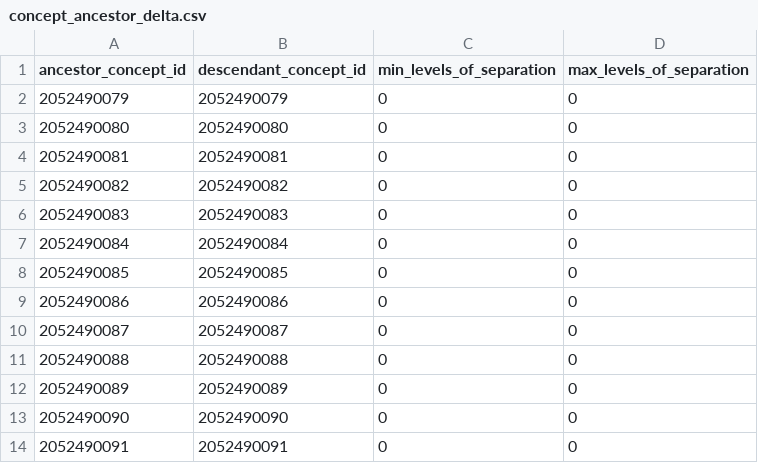
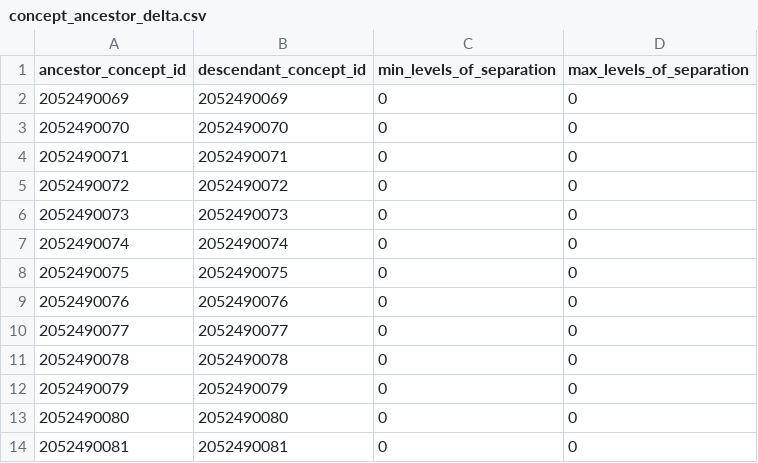
Before and after one commit to OHDSI/CustomVocabularyBuilder, a CSV file: legacy/GIS/Ontology/concept_ancestor_delta.csv, drawn as a sheet; only a part is shown; the shorter side is filled out with more unchanged rows; the diff names each change by its address in the sheet, - before the commit and + after, or states it on an @@ line.

```diff
--- a/legacy/GIS/Ontology/concept_ancestor_delta.csv
+++ b/legacy/GIS/Ontology/concept_ancestor_delta.csv
+row 2: 2052490069 | 2052490069 | 0 | 0
+row 3: 2052490070 | 2052490070 | 0 | 0
+row 4: 2052490071 | 2052490071 | 0 | 0
+row 5: 2052490072 | 2052490072 | 0 | 0
+row 6: 2052490073 | 2052490073 | 0 | 0
+row 7: 2052490074 | 2052490074 | 0 | 0
+row 8: 2052490075 | 2052490075 | 0 | 0
+row 9: 2052490076 | 2052490076 | 0 | 0
+row 10: 2052490077 | 2052490077 | 0 | 0
+row 11: 2052490078 | 2052490078 | 0 | 0
```
